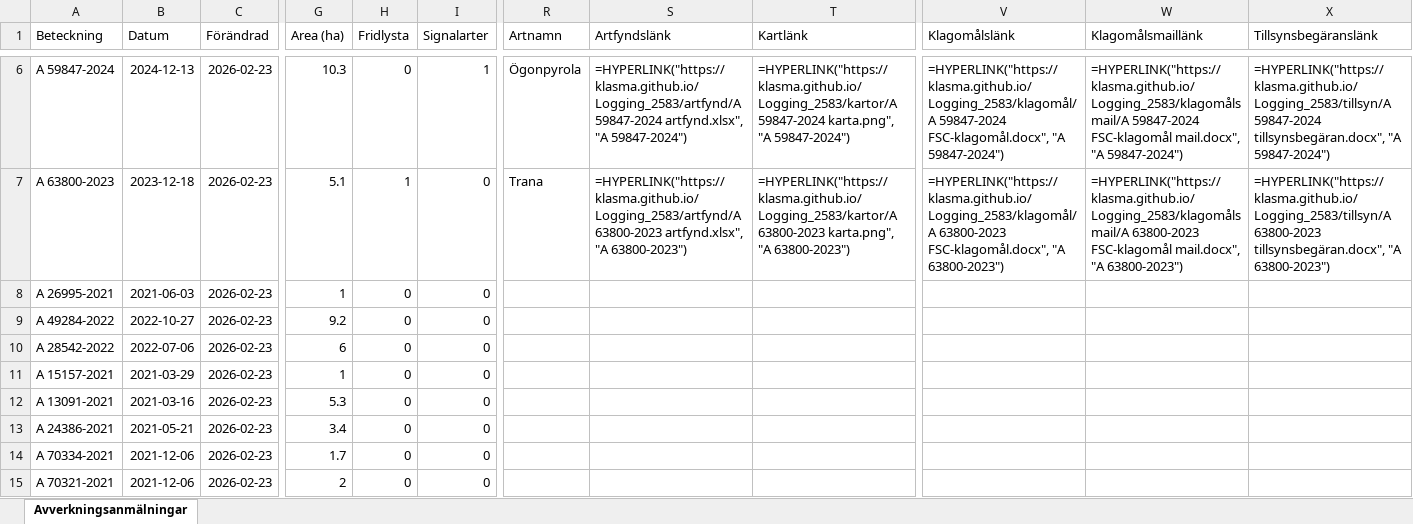
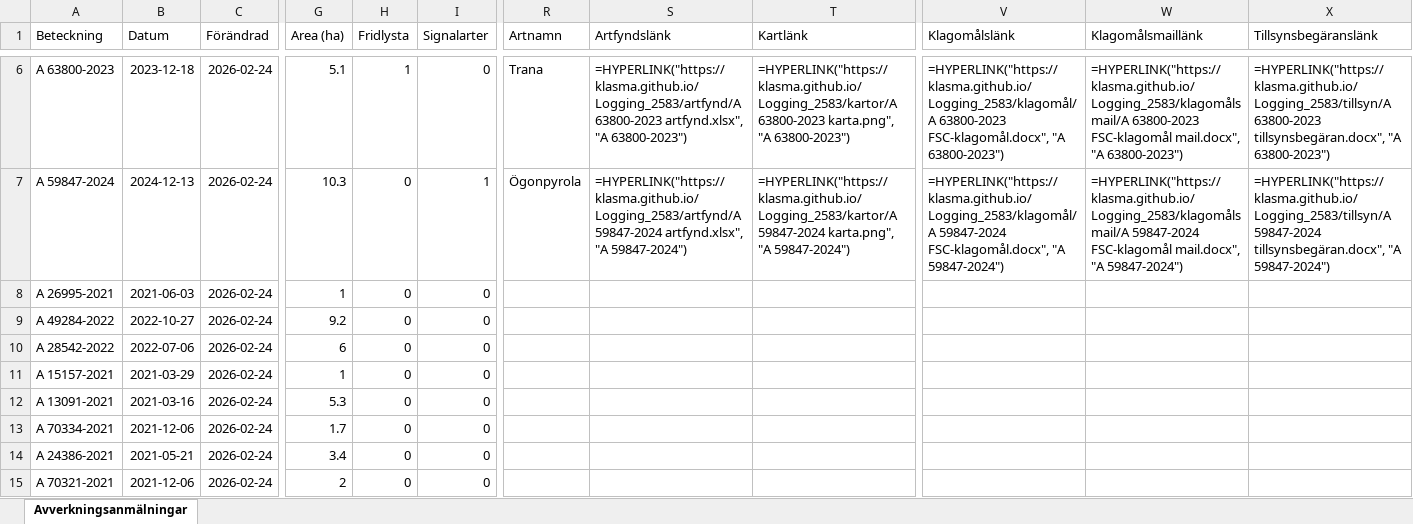
Before and after one commit to klasma/Logging_2583, an Excel workbook: Översikt HAPARANDA.xlsx, sheet Avverkningsanmälningar, drawn as a sheet; only a part is shown, gaps mark what is left out; values as stored, in another font and other column widths than the file's, no borders; formulas without a stored value are shown as written; the diff covers the shown part only; the diff names each change by its address in the sheet, - before the commit and + after, or states it on an @@ line.

```diff
--- a/Översikt HAPARANDA.xlsx (sheet Avverkningsanmälningar)
+++ b/Översikt HAPARANDA.xlsx (sheet Avverkningsanmälningar)
-A6 (Beteckning): A 59847-2024
+A6 (Beteckning): A 63800-2023
-B6 (Datum): 2024-12-13
+B6 (Datum): 2023-12-18
-C6:C15 (Förändrad): 2026-02-23
+C6:C15 (Förändrad): 2026-02-24
-G6 (Area (ha)): 10.3
+G6 (Area (ha)): 5.1
-H6 (Fridlysta): 0
+H6 (Fridlysta): 1
-I6 (Signalarter): 1
+I6 (Signalarter): 0
-R6 (Artnamn): Ögonpyrola
+R6 (Artnamn): Trana
-S6 (Artfyndslänk): =HYPERLINK("https://klasma.github.io/Logging_2583/artfynd/A 59847-2024 artfynd.xlsx", "A 59847-2024")
+S6 (Artfyndslänk): =HYPERLINK("https://klasma.github.io/Logging_2583/artfynd/A 63800-2023 artfynd.xlsx", "A 63800-2023")
-T6 (Kartlänk): =HYPERLINK("https://klasma.github.io/Logging_2583/kartor/A 59847-2024 karta.png", "A 59847-2024")
+T6 (Kartlänk): =HYPERLINK("https://klasma.github.io/Logging_2583/kartor/A 63800-2023 karta.png", "A 63800-2023")
-V6 (Klagomålslänk): =HYPERLINK("https://klasma.github.io/Logging_2583/klagomål/A 59847-2024 FSC-klagomål.docx", "A 59847-2024")
+V6 (Klagomålslänk): =HYPERLINK("https://klasma.github.io/Logging_2583/klagomål/A 63800-2023 FSC-klagomål.docx", "A 63800-2023")
-W6 (Klagomålsmaillänk): =HYPERLINK("https://klasma.github.io/Logging_2583/klagomålsmail/A 59847-2024 FSC-klagomål mail.docx", "A 59847-2024")
+W6 (Klagomålsmaillänk): =HYPERLINK("https://klasma.github.io/Logging_2583/klagomålsmail/A 63800-2023 FSC-klagomål mail.docx", "A 63800-2023")
-X6 (Tillsynsbegäranslänk): =HYPERLINK("https://klasma.github.io/Logging_2583/tillsyn/A 59847-2024 tillsynsbegäran.docx", "A 59847-2024")
+X6 (Tillsynsbegäranslänk): =HYPERLINK("https://klasma.github.io/Logging_2583/tillsyn/A 63800-2023 tillsynsbegäran.docx", "A 63800-2023")
-A7 (Beteckning): A 63800-2023
+A7 (Beteckning): A 59847-2024
-B7 (Datum): 2023-12-18
+B7 (Datum): 2024-12-13
-G7 (Area (ha)): 5.1
+G7 (Area (ha)): 10.3
-H7 (Fridlysta): 1
+H7 (Fridlysta): 0
-I7 (Signalarter): 0
+I7 (Signalarter): 1
-R7 (Artnamn): Trana
+R7 (Artnamn): Ögonpyrola
-S7 (Artfyndslänk): =HYPERLINK("https://klasma.github.io/Logging_2583/artfynd/A 63800-2023 artfynd.xlsx", "A 63800-2023")
+S7 (Artfyndslänk): =HYPERLINK("https://klasma.github.io/Logging_2583/artfynd/A 59847-2024 artfynd.xlsx", "A 59847-2024")
-T7 (Kartlänk): =HYPERLINK("https://klasma.github.io/Logging_2583/kartor/A 63800-2023 karta.png", "A 63800-2023")
+T7 (Kartlänk): =HYPERLINK("https://klasma.github.io/Logging_2583/kartor/A 59847-2024 karta.png", "A 59847-2024")
-V7 (Klagomålslänk): =HYPERLINK("https://klasma.github.io/Logging_2583/klagomål/A 63800-2023 FSC-klagomål.docx", "A 63800-2023")
+V7 (Klagomålslänk): =HYPERLINK("https://klasma.github.io/Logging_2583/klagomål/A 59847-2024 FSC-klagomål.docx", "A 59847-2024")
-W7 (Klagomålsmaillänk): =HYPERLINK("https://klasma.github.io/Logging_2583/klagomålsmail/A 63800-2023 FSC-klagomål mail.docx", "A 63800-2023")
+W7 (Klagomålsmaillänk): =HYPERLINK("https://klasma.github.io/Logging_2583/klagomålsmail/A 59847-2024 FSC-klagomål mail.docx", "A 59847-2024")
-X7 (Tillsynsbegäranslänk): =HYPERLINK("https://klasma.github.io/Logging_2583/tillsyn/A 63800-2023 tillsynsbegäran.docx", "A 63800-2023")
+X7 (Tillsynsbegäranslänk): =HYPERLINK("https://klasma.github.io/Logging_2583/tillsyn/A 59847-2024 tillsynsbegäran.docx", "A 59847-2024")
-A13 (Beteckning): A 24386-2021
+A13 (Beteckning): A 70334-2021
-B13 (Datum): 2021-05-21
+B13 (Datum): 2021-12-06
-G13 (Area (ha)): 3.4
+G13 (Area (ha)): 1.7
-A14 (Beteckning): A 70334-2021
+A14 (Beteckning): A 24386-2021
-B14 (Datum): 2021-12-06
+B14 (Datum): 2021-05-21
-G14 (Area (ha)): 1.7
+G14 (Area (ha)): 3.4
```
Also changed, not shown: 873 edited cells elsewhere in this sheet, artfynd/A 1855-2025 artfynd.xlsx, artfynd/A 31667-2021 artfynd.xlsx, 37 other files.
